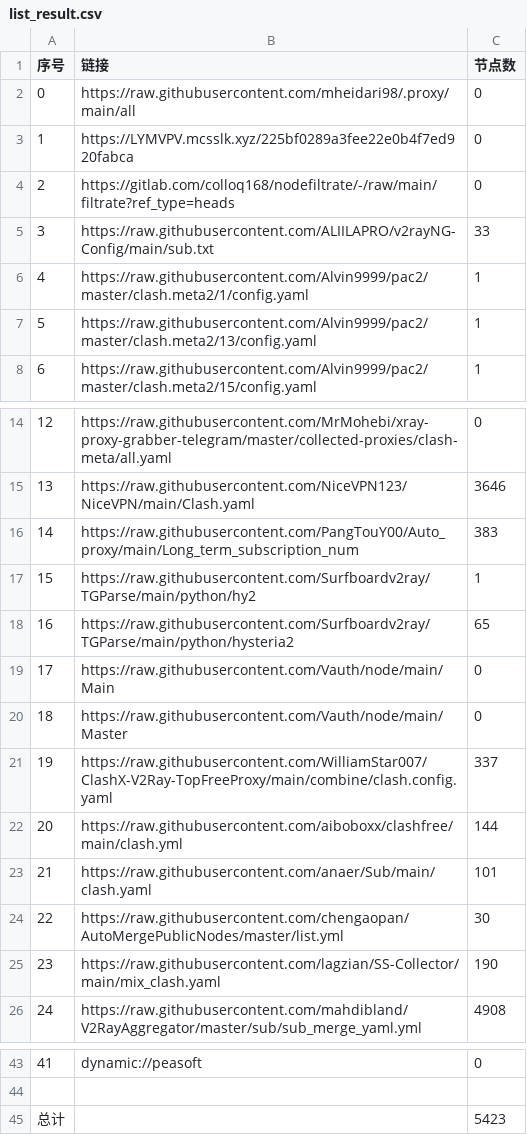
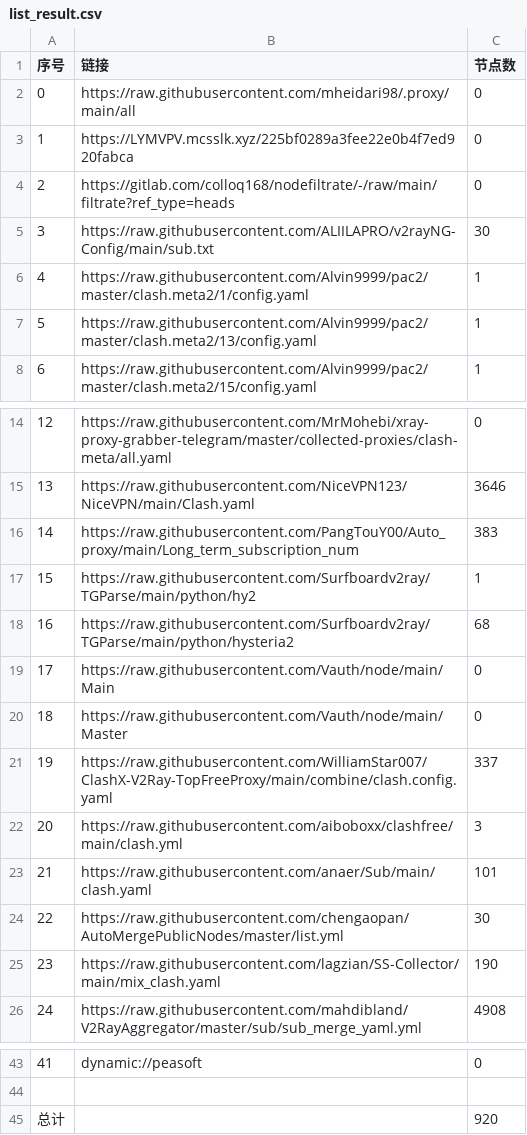
Before and after one commit to EvilCY/NoMoreWalls, a CSV file: list_result.csv, drawn as a sheet; only a part is shown, gaps mark what is left out.

```diff
--- a/list_result.csv
+++ b/list_result.csv
@@ -4,3 +4,3 @@
 2,https://gitlab.com/colloq168/nodefiltrate/-/raw/main/filtrate?ref_type=heads,0
-3,https://raw.githubusercontent.com/ALIILAPRO/v2rayNG-Config/main/sub.txt,33
+3,https://raw.githubusercontent.com/ALIILAPRO/v2rayNG-Config/main/sub.txt,30
 4,https://raw.githubusercontent.com/Alvin9999/pac2/master/clash.meta2/1/config.yaml,1
@@ -17,3 +17,3 @@
 15,https://raw.githubusercontent.com/Surfboardv2ray/TGParse/main/python/hy2,1
-16,https://raw.githubusercontent.com/Surfboardv2ray/TGParse/main/python/hysteria2,65
+16,https://raw.githubusercontent.com/Surfboardv2ray/TGParse/main/python/hysteria2,68
 17,https://raw.githubusercontent.com/Vauth/node/main/Main,0
@@ -21,3 +21,3 @@
 19,https://raw.githubusercontent.com/WilliamStar007/ClashX-V2Ray-TopFreeProxy/main/combine/clash.config.yaml,337
-20,https://raw.githubusercontent.com/aiboboxx/clashfree/main/clash.yml,144
+20,https://raw.githubusercontent.com/aiboboxx/clashfree/main/clash.yml,3
 21,https://raw.githubusercontent.com/anaer/Sub/main/clash.yaml,101
@@ -44,2 +44,2 @@
 
-总计,,5423
+总计,,920
```
Also changed, not shown: 39 other files.
